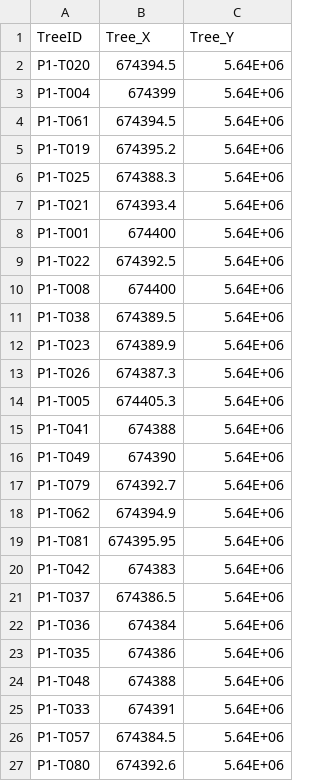
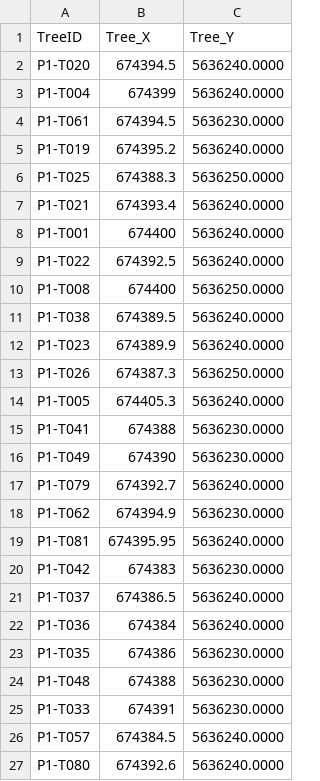
Before and after one commit to jpmarques19/fungal-networks, a CSV file: datasets/Plot1_Tree_Data.csv, drawn as a sheet.

Commit message:
Update Plot1_Tree_Data.csv

```diff
--- a/datasets/Plot1_Tree_Data.csv
+++ b/datasets/Plot1_Tree_Data.csv
@@ -1,27 +1,27 @@
 TreeID,Tree_X,Tree_Y
-P1-T020,674394.5,5.64E+06
-P1-T004,674399,5.64E+06
-P1-T061,674394.5,5.64E+06
-P1-T019,674395.2,5.64E+06
-P1-T025,674388.3,5.64E+06
-P1-T021,674393.4,5.64E+06
-P1-T001,674400,5.64E+06
-P1-T022,674392.5,5.64E+06
-P1-T008,674400,5.64E+06
-P1-T038,674389.5,5.64E+06
-P1-T023,674389.9,5.64E+06
-P1-T026,674387.3,5.64E+06
-P1-T005,674405.3,5.64E+06
-P1-T041,674388,5.64E+06
-P1-T049,674390,5.64E+06
-P1-T079,674392.7,5.64E+06
-P1-T062,674394.9,5.64E+06
-P1-T081,674395.95,5.64E+06
-P1-T042,674383,5.64E+06
-P1-T037,674386.5,5.64E+06
-P1-T036,674384,5.64E+06
-P1-T035,674386,5.64E+06
-P1-T048,674388,5.64E+06
-P1-T033,674391,5.64E+06
-P1-T057,674384.5,5.64E+06
-P1-T080,674392.6,5.64E+06
+P1-T020,674394.5,5636240.0000
+P1-T004,674399,5636240.0000
+P1-T061,674394.5,5636230.0000
+P1-T019,674395.2,5636240.0000
+P1-T025,674388.3,5636250.0000
+P1-T021,674393.4,5636240.0000
+P1-T001,674400,5636240.0000
+P1-T022,674392.5,5636240.0000
+P1-T008,674400,5636250.0000
+P1-T038,674389.5,5636240.0000
+P1-T023,674389.9,5636240.0000
+P1-T026,674387.3,5636250.0000
+P1-T005,674405.3,5636240.0000
+P1-T041,674388,5636230.0000
+P1-T049,674390,5636230.0000
+P1-T079,674392.7,5636240.0000
+P1-T062,674394.9,5636230.0000
+P1-T081,674395.95,5636240.0000
+P1-T042,674383,5636230.0000
+P1-T037,674386.5,5636240.0000
+P1-T036,674384,5636240.0000
+P1-T035,674386,5636230.0000
+P1-T048,674388,5636230.0000
+P1-T033,674391,5636230.0000
+P1-T057,674384.5,5636240.0000
+P1-T080,674392.6,5636240.0000
```
